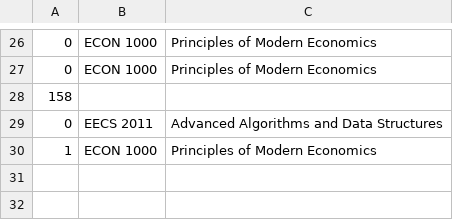
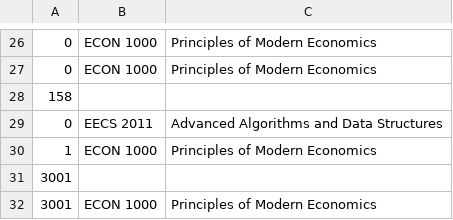
Before and after one commit to atmiyajadvani/EECS3311-finalproject, a CSV file: src/Database/FacultyUsers.csv, drawn as a sheet; only a part is shown, gaps mark what is left out; the diff names each change by its address in the sheet, - before the commit and + after, or states it on an @@ line.

```diff
--- a/src/Database/FacultyUsers.csv
+++ b/src/Database/FacultyUsers.csv
+row 31: 3001
+row 32: 3001 | ECON 1000 | Principles of Modern Economics
```
Also changed, not shown: src/Database/UserBooksBrought.csv, src/Database/UserInfoSpreadsheet.csv, 15 other files.
